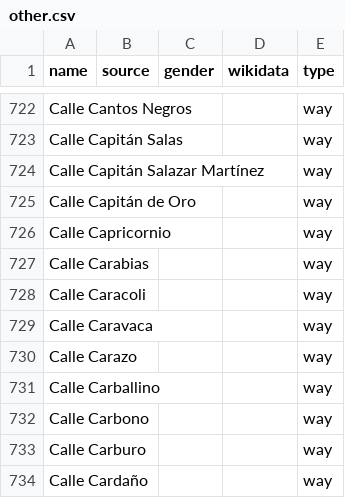
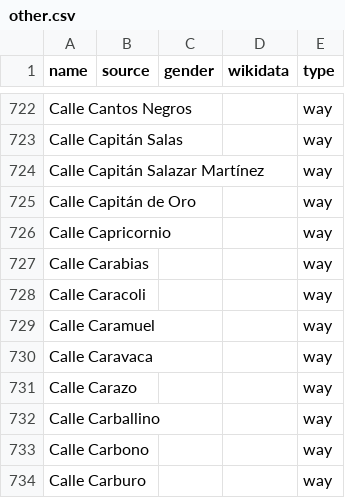
Before and after one commit to EqualStreetNames/equalstreetnames-madrid, a CSV file: data/other.csv, drawn as a sheet; only a part is shown, gaps mark what is left out; the shorter side is filled out with more unchanged rows; the diff names each change by its address in the sheet, - before the commit and + after, or states it on an @@ line.

```diff
--- a/data/other.csv
+++ b/data/other.csv
+row 729: Calle Caramuel |  |  |  | way
```
Also changed, not shown: 2 other files.
